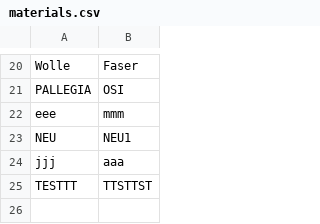
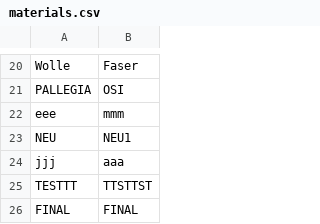
Before and after one commit to CedricFeuz/thegoodmaterial, a CSV file: db/materials.csv, drawn as a sheet; only a part is shown, gaps mark what is left out.

Commit message:
Test: Bare Repository mit Arbeitskopie

```diff
--- a/db/materials.csv
+++ b/db/materials.csv
@@ -25 +25,2 @@ jjj,aaa
 TESTTT,TTSTTST
+FINAL,FINAL
```
